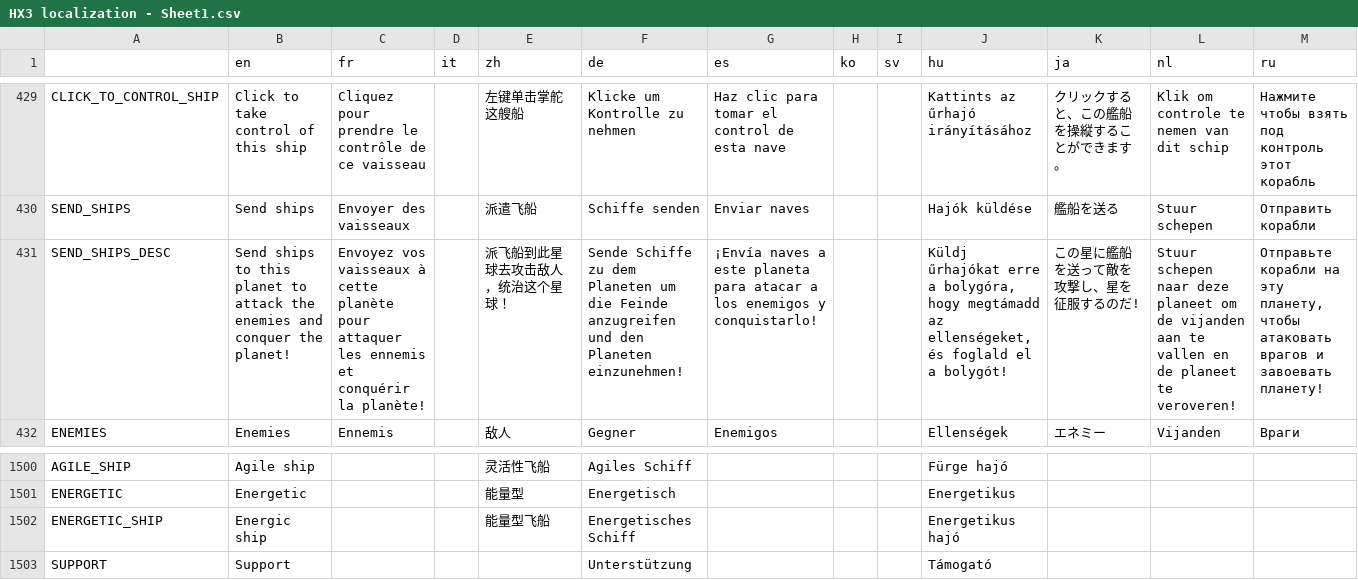
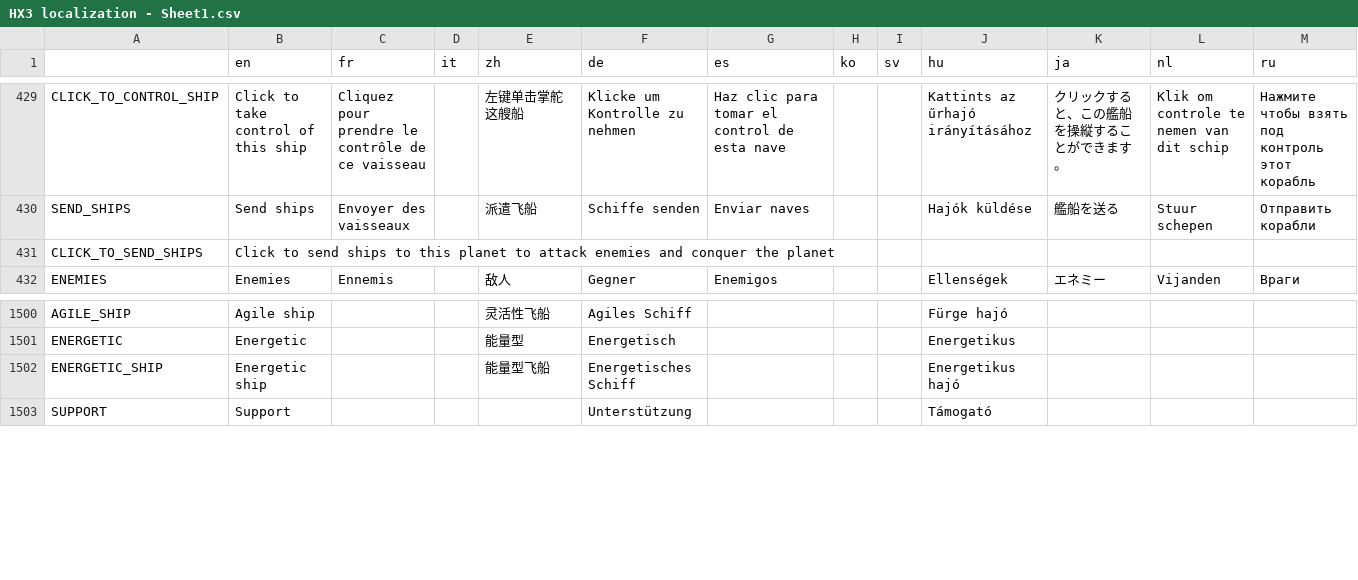
Before and after one commit to Apple0726/helixteus-3, a CSV file: Text/HX3 localization - Sheet1.csv, drawn as a sheet; only a part is shown, gaps mark what is left out; removed rows and columns are numbered as before the commit, all else as after; the diff names each change by its address in the sheet, - before the commit and + after, or states it on an @@ line.

```diff
--- a/Text/HX3 localization - Sheet1.csv
+++ b/Text/HX3 localization - Sheet1.csv
-row 431: SEND_SHIPS_DESC | Send ships to this planet to attack the enemies and conquer the planet! | Envoyez vos vaisseaux à cette planète pour attaquer les ennemis et conquérir la planète! |  | 派飞船到此星球去攻击敌人，统治这个星球！ | Sende Schiffe zu dem Planeten um die Feinde anzugreifen und den Planeten einzunehmen! | ¡Envía naves a este planeta para atacar a los enemigos y conquistarlo! |  |  | Küldj űrhajókat erre a bolygóra, hogy megtámadd az ellenségeket, és foglald el a bolygót! | この星に艦船を送って敵を攻撃し、星を征服するのだ! | Stuur schepen naar deze planeet om de vijanden aan te vallen en de planeet te veroveren! | Отправьте корабли на эту планету, чтобы атаковать врагов и завоевать планету!
+row 431: CLICK_TO_SEND_SHIPS | Click to send ships to this planet to attack enemies and conquer the planet
-B1502 (en): Energic ship
+B1502 (en): Energetic ship
```
Also changed, not shown: 20 other files.
